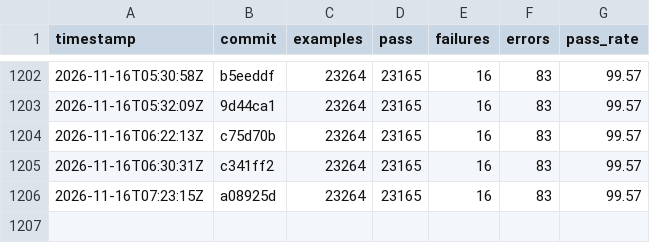
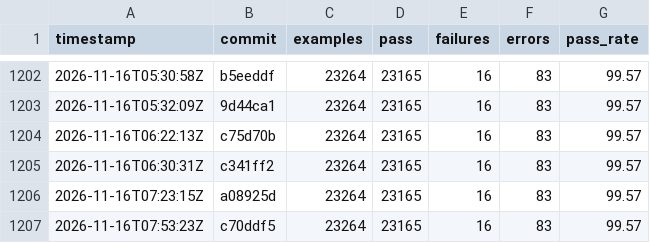
Before and after one commit to sisshiki1969/monoruby, a CSV file: spec/data/history_total.csv, drawn as a sheet; only a part is shown, gaps mark what is left out.

```diff
--- a/spec/data/history_total.csv
+++ b/spec/data/history_total.csv
@@ -1206 +1206,2 @@ timestamp,commit,examples,pass,failures,errors,pass_rate
 2026-11-16T07:23:15Z,a08925d,23264,23165,16,83,99.57
+2026-11-16T07:53:23Z,c70ddf5,23264,23165,16,83,99.57
```
Also changed, not shown: 2 other files.
